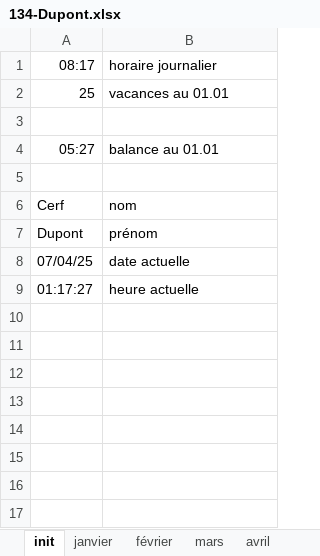
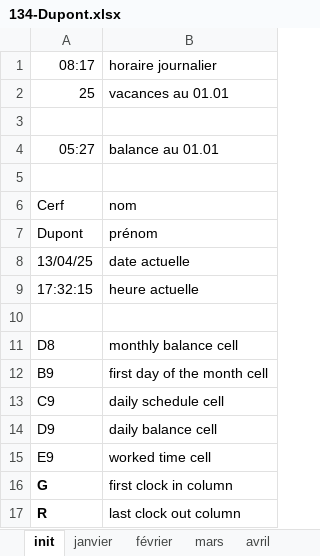
Before and after one commit to Mecacerf/TeamBridge, an Excel workbook: samples/134-Dupont.xlsx, sheet init, drawn as a sheet; values as stored, in another font and other column widths than the file's, no borders; the diff names each change by its address in the sheet, - before the commit and + after, or states it on an @@ line.

Commit message:
feat: spreadsheet time tracker manages dynamic cells attribution by looking in the init sheet

```diff
--- a/samples/134-Dupont.xlsx (sheet init)
+++ b/samples/134-Dupont.xlsx (sheet init)
-A8 (08:17): 07/04/25
+A8 (08:17): 13/04/25
-A9 (08:17): 01:17:27
+A9 (08:17): 17:32:15
+row 10: (empty)
+row 11: D8 | monthly balance cell
+row 12: B9 | first day of the month cell
+row 13: C9 | daily schedule cell
+row 14: D9 | daily balance cell
+row 15: E9 | worked time cell
+row 16: G | first clock in column
+row 17: R | last clock out column
```
Also changed, not shown: sheet avril, samples/000-Robert.xlsx, 2 other files.
